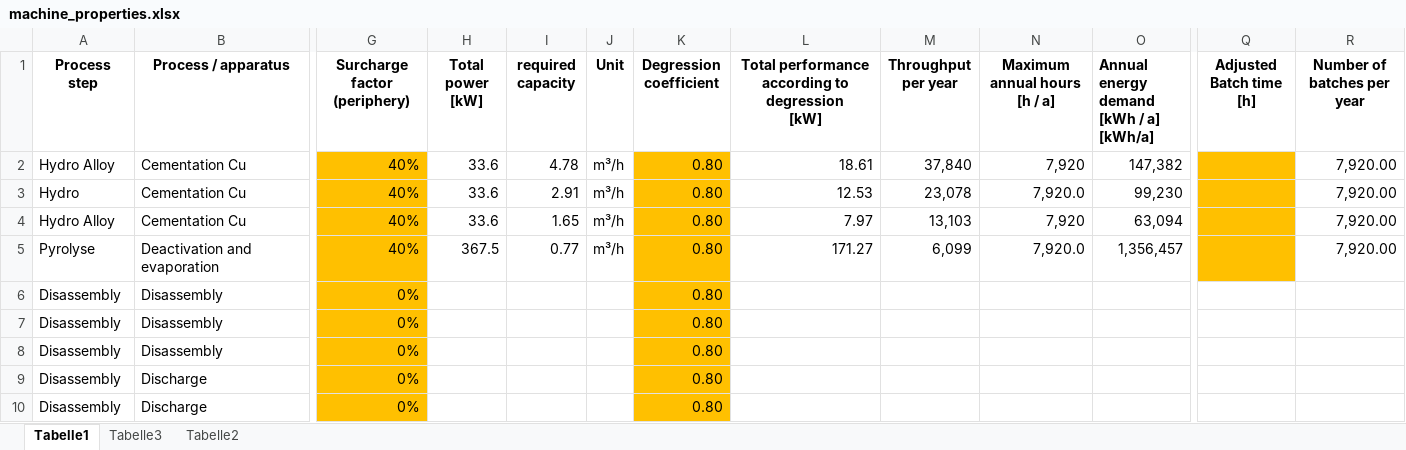
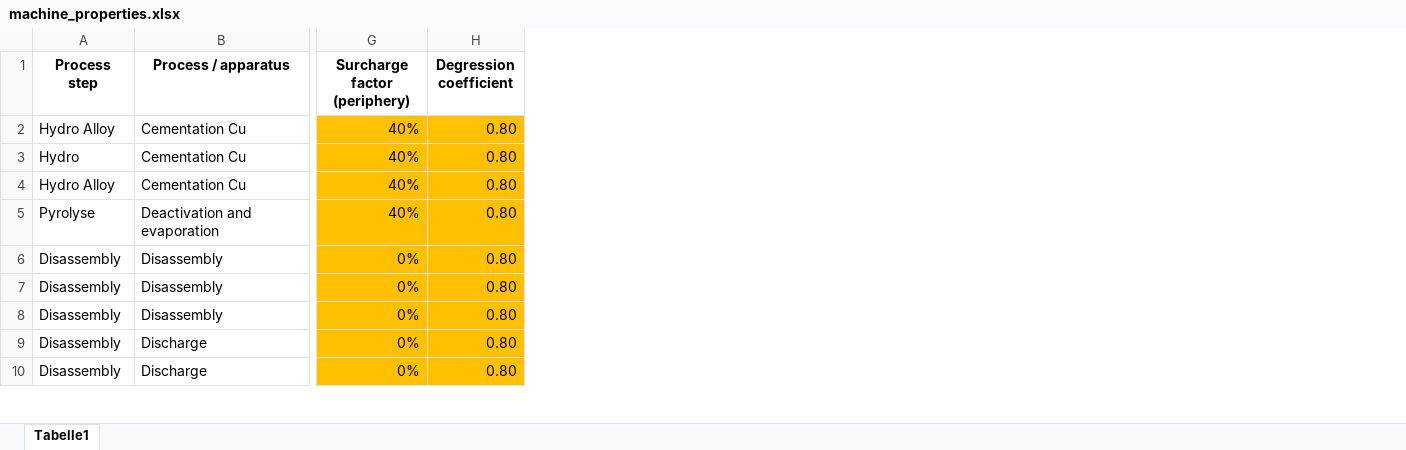
Before and after one commit to samanehfayyaz/batterway, an Excel workbook: data/templates/machine_properties.xlsx, sheet Tabelle1, drawn as a sheet; only a part is shown, gaps mark what is left out; values as stored, in another font and other column widths than the file's, no borders; ↵ is a line break in a cell; the diff names each change by its address in the sheet, - before the commit and + after, or states it on an @@ line.

```diff
--- a/data/templates/machine_properties.xlsx (sheet Tabelle1)
+++ b/data/templates/machine_properties.xlsx (sheet Tabelle1)
-sheet tab: Tabelle3
-sheet tab: Tabelle2
-column H (Total power [kW]), rows 2-5: 33.6 | 33.6 | 33.6 | 367.5
-column I (required capacity), rows 2-5: 4.78 | 2.91 | 1.65 | 0.77
-column J (Unit), rows 2-5: all m³/h
-column L, rows 1-5: Total performance according to degression ↵ [kW] | 18.61 | 12.53 | 7.97 | 171.27
-column M (Throughput per year), rows 2-5: 37,840 | 23,078 | 13,103 | 6,099
-column N (Maximum annual hours [h / a]), rows 2-5: 7,920 | 7,920.0 | 7,920 | 7,920.0
-column O, rows 1-5: Annual energy demand ↵ [kWh / a] ↵ [kWh/a] | 147,382 | 99,230 | 63,094 | 1,356,457
-column Q (Adjusted Batch time [h]), empty
-column R (Number of batches per year), rows 2-5: all 7,920.00
```
Also changed, not shown: 2 other files.
